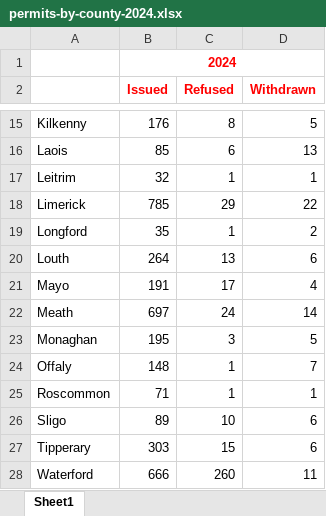
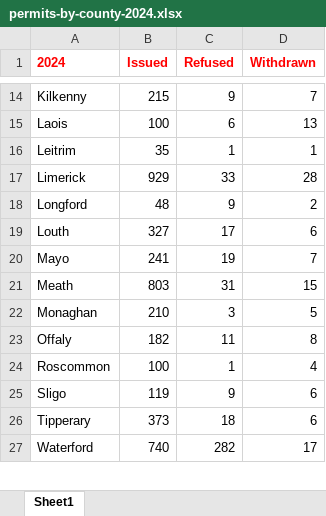
Before and after one commit to siqueiraa/ireland-employments-permit, an Excel workbook: extract/permits-by-county-2024.xlsx, sheet Sheet1, drawn as a sheet; only a part is shown, gaps mark what is left out; values as stored, in another font and other column widths than the file's, no borders; removed rows and columns are numbered as before the commit, all else as after; the diff covers the shown part only; the diff names each change by its address in the sheet, - before the commit and + after, or states it on an @@ line.

```diff
--- a/extract/permits-by-county-2024.xlsx (sheet Sheet1)
+++ b/extract/permits-by-county-2024.xlsx (sheet Sheet1)
-row 1:  | 2024
-A1: (empty)
+A1: 2024
-B14 (Issued): 176
+B14 (Issued): 215
-C14 (Refused): 8
+C14 (Refused): 9
-D14 (Withdrawn): 5
+D14 (Withdrawn): 7
-B15 (Issued): 85
+B15 (Issued): 100
-B16 (Issued): 32
+B16 (Issued): 35
-B17 (Issued): 785
+B17 (Issued): 929
-C17 (Refused): 29
+C17 (Refused): 33
-D17 (Withdrawn): 22
+D17 (Withdrawn): 28
-B18 (Issued): 35
+B18 (Issued): 48
-C18 (Refused): 1
+C18 (Refused): 9
-B19 (Issued): 264
+B19 (Issued): 327
-C19 (Refused): 13
+C19 (Refused): 17
-B20 (Issued): 191
+B20 (Issued): 241
-C20 (Refused): 17
+C20 (Refused): 19
-D20 (Withdrawn): 4
+D20 (Withdrawn): 7
-B21 (Issued): 697
+B21 (Issued): 803
-C21 (Refused): 24
+C21 (Refused): 31
-D21 (Withdrawn): 14
+D21 (Withdrawn): 15
-B22 (Issued): 195
+B22 (Issued): 210
-B23 (Issued): 148
+B23 (Issued): 182
-C23 (Refused): 1
+C23 (Refused): 11
-D23 (Withdrawn): 7
+D23 (Withdrawn): 8
-B24 (Issued): 71
+B24 (Issued): 100
-D24 (Withdrawn): 1
+D24 (Withdrawn): 4
-B25 (Issued): 89
+B25 (Issued): 119
-C25 (Refused): 10
+C25 (Refused): 9
-B26 (Issued): 303
+B26 (Issued): 373
-C26 (Refused): 15
+C26 (Refused): 18
-B27 (Issued): 666
+B27 (Issued): 740
-C27 (Refused): 260
+C27 (Refused): 282
-D27 (Withdrawn): 11
+D27 (Withdrawn): 17
```
Also changed, not shown: 1 added row, 1 removed row and 37 edited cells elsewhere in this sheet, extract/permits-by-nationality-2024.xlsx, extract/permits-by-sector-2024.xlsx, 5 other files.
